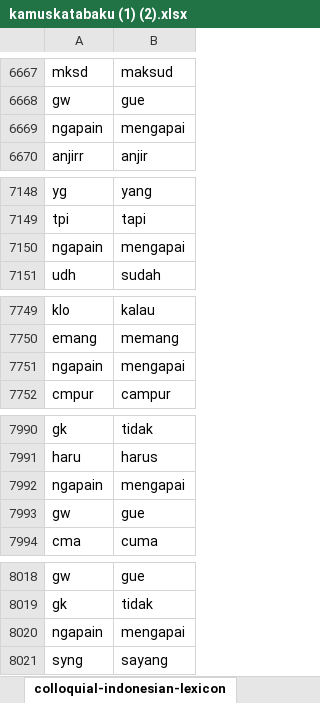
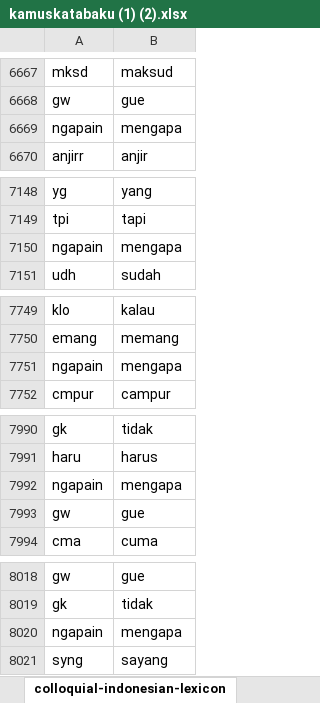
Before and after one commit to mc53Fajar/kamus-lexikon-Inset, an Excel workbook: kamuskatabaku (1) (2).xlsx, sheet colloquial-indonesian-lexicon, drawn as a sheet; only a part is shown, gaps mark what is left out; values as stored, in another font and other column widths than the file's, no borders; the diff covers the shown part only; the diff names each change by its address in the sheet, - before the commit and + after, or states it on an @@ line.

```diff
--- a/kamuskatabaku (1) (2).xlsx (sheet colloquial-indonesian-lexicon)
+++ b/kamuskatabaku (1) (2).xlsx (sheet colloquial-indonesian-lexicon)
-B6669: mengapai
+B6669: mengapa
-B7150: mengapai
+B7150: mengapa
-B7751: mengapai
+B7751: mengapa
-B7992: mengapai
+B7992: mengapa
-B8020: mengapai
+B8020: mengapa
```
Also changed, not shown: 2 added rows and 6 edited cells elsewhere in this sheet.
